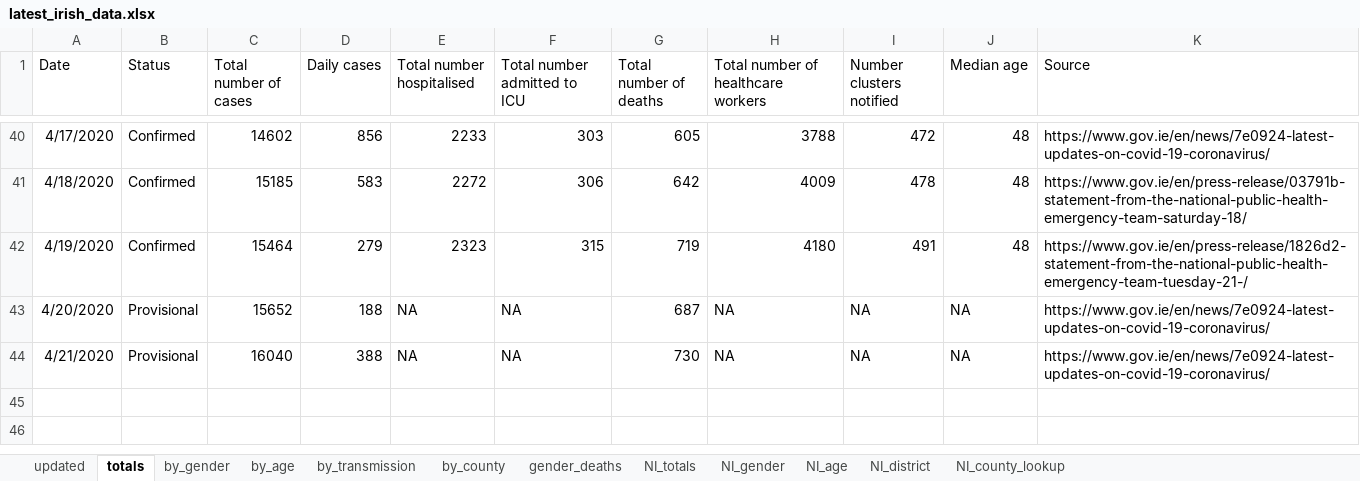
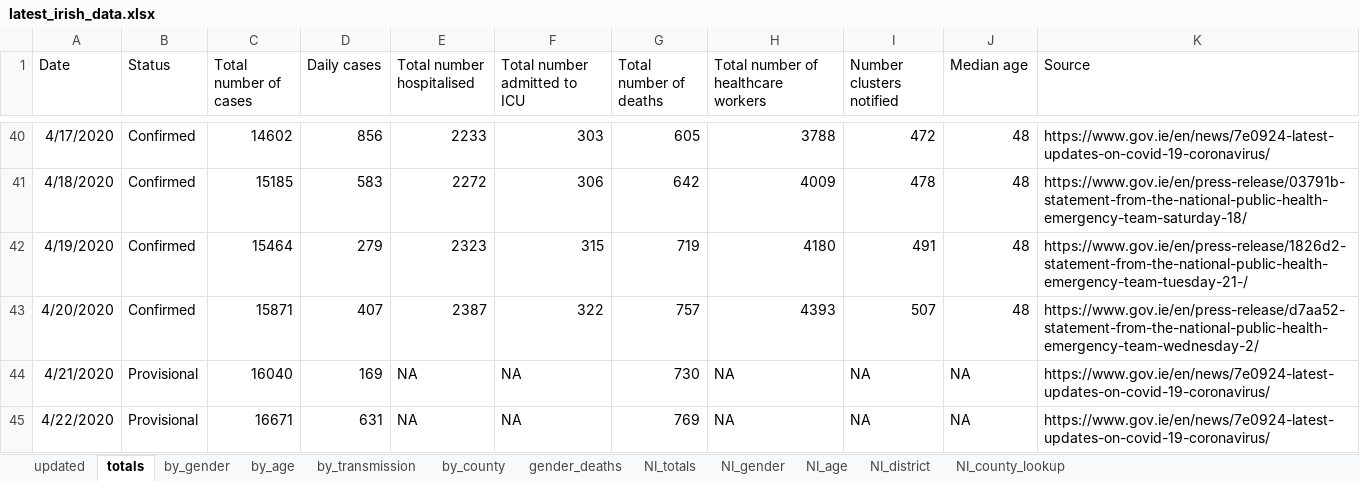
Before and after one commit to hamilton-institute/covid19ireland, an Excel workbook: shiny/covid19_hamilton/latest_irish_data.xlsx, sheet totals, drawn as a sheet; only a part is shown, gaps mark what is left out; values as stored, in another font and other column widths than the file's, no borders; the diff names each change by its address in the sheet, - before the commit and + after, or states it on an @@ line.

```diff
--- a/shiny/covid19_hamilton/latest_irish_data.xlsx (sheet totals)
+++ b/shiny/covid19_hamilton/latest_irish_data.xlsx (sheet totals)
-B43 (Status): Provisional
+B43 (Status): Confirmed
-C43 (Total number of cases): 15652
+C43 (Total number of cases): 15871
-D43 (Daily cases): 188
+D43 (Daily cases): 407
-E43 (Total number hospitalised): NA
+E43 (Total number hospitalised): 2387
-F43 (Total number admitted to ICU): NA
+F43 (Total number admitted to ICU): 322
-G43 (Total number of deaths): 687
+G43 (Total number of deaths): 757
-H43: NA
+H43: 4393
-I43 (Number clusters notified): NA
+I43 (Number clusters notified): 507
-J43 (Median age): NA
+J43 (Median age): 48
-K43 (Source): https://www.gov.ie/en/news/7e0924-latest-updates-on-covid-19-coronavirus/
+K43 (Source): https://www.gov.ie/en/press-release/d7aa52-statement-from-the-national-public-health-emergency-team-wednesday-2/
-D44 (Daily cases): 388
+D44 (Daily cases): 169
+row 45: 4/22/2020 | Provisional | 16671 | 631 | NA | NA | 769 | NA | NA | NA | https://www.gov.ie/en/news/7e0924-latest-updates-on-covid-19-coronavirus/
```
Also changed, not shown: sheet by_county, sheet by_age, sheet by_transmission, sheet by_gender, sheet updated, 4 other files.
